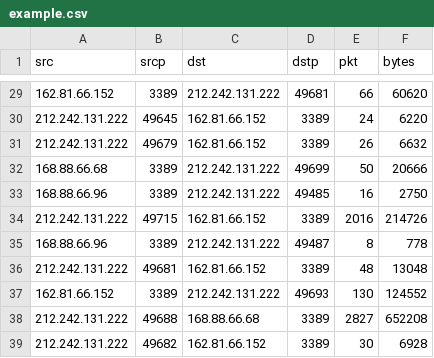
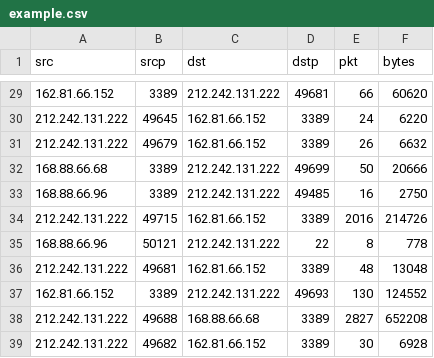
Before and after one commit to JaminB/NetViz, a CSV file: www/csvs/example.csv, drawn as a sheet; only a part is shown, gaps mark what is left out.

```diff
--- a/www/csvs/example.csv
+++ b/www/csvs/example.csv
@@ -34,3 +34,3 @@ src,srcp,dst,dstp,pkt,bytes
 212.242.131.222,49715,162.81.66.152,3389,2016,214726
-168.88.66.96,3389,212.242.131.222,49487,8,778
+168.88.66.96,50121,212.242.131.222,22,8,778
 212.242.131.222,49681,162.81.66.152,3389,48,13048
```
Also changed, not shown: 6 other files.
